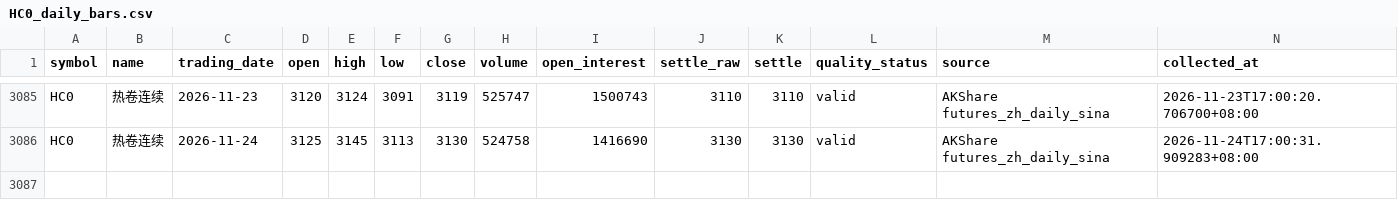
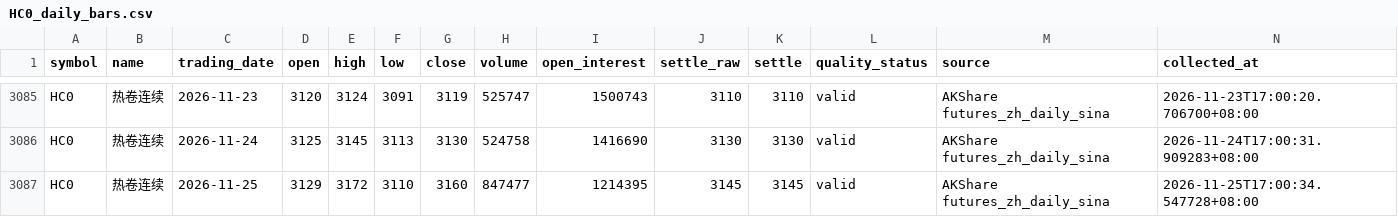
Before and after one commit to luckyjohnlucky/akshare-futures-data, a CSV file: output/HC0_daily_bars.csv, drawn as a sheet; only a part is shown, gaps mark what is left out.

```diff
--- a/output/HC0_daily_bars.csv
+++ b/output/HC0_daily_bars.csv
@@ -3086 +3086,2 @@ HC0,热卷连续,2026-11-23,3120,3124,3091,3119,525747,1500743,3110,3110,valid,A
 HC0,热卷连续,2026-11-24,3125,3145,3113,3130,524758,1416690,3130,3130,valid,AKShare futures_zh_daily_sina,2026-11-24T17:00:31.909283+08:00
+HC0,热卷连续,2026-11-25,3129,3172,3110,3160,847477,1214395,3145,3145,valid,AKShare futures_zh_daily_sina,2026-11-25T17:00:34.547728+08:00
```
Also changed, not shown: output/L0_daily_bars.csv, output/SA0_daily_bars.csv, 2 other files.
